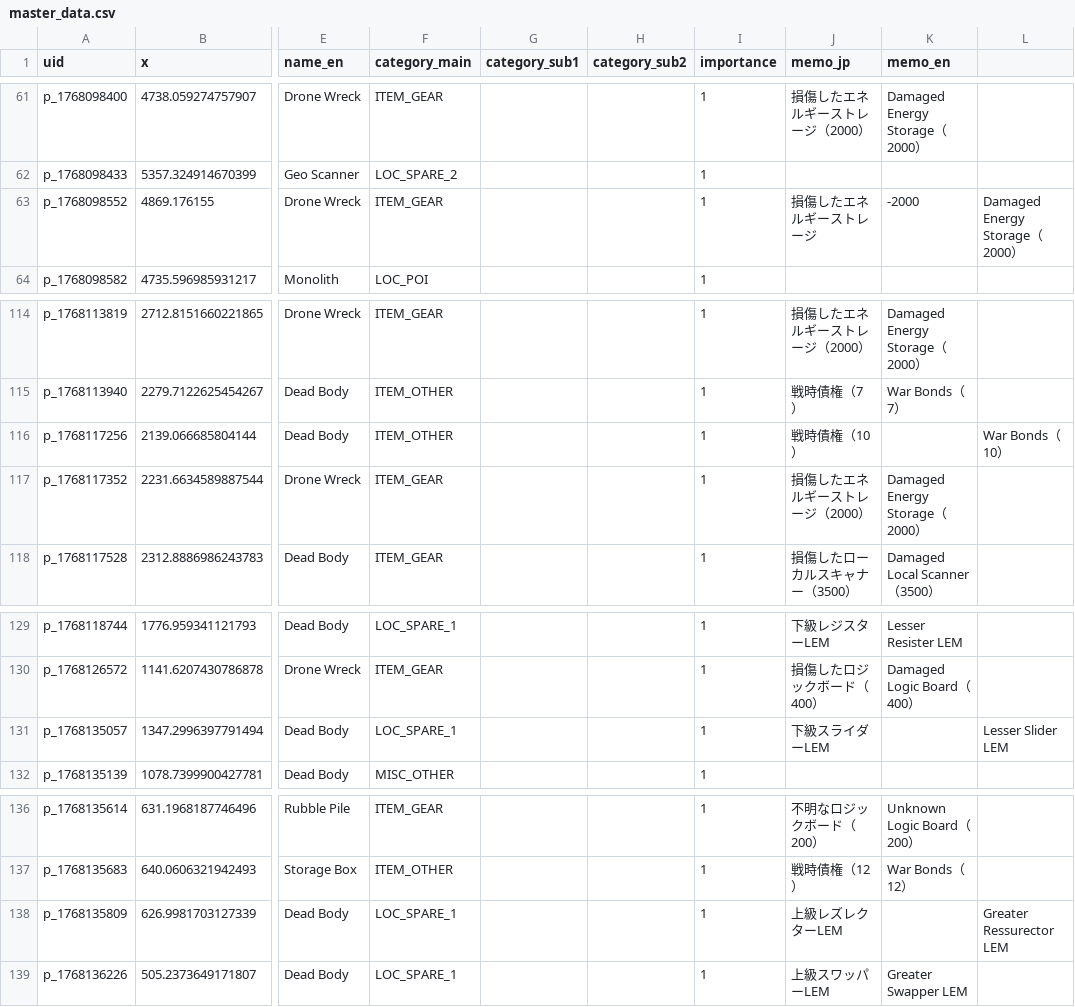
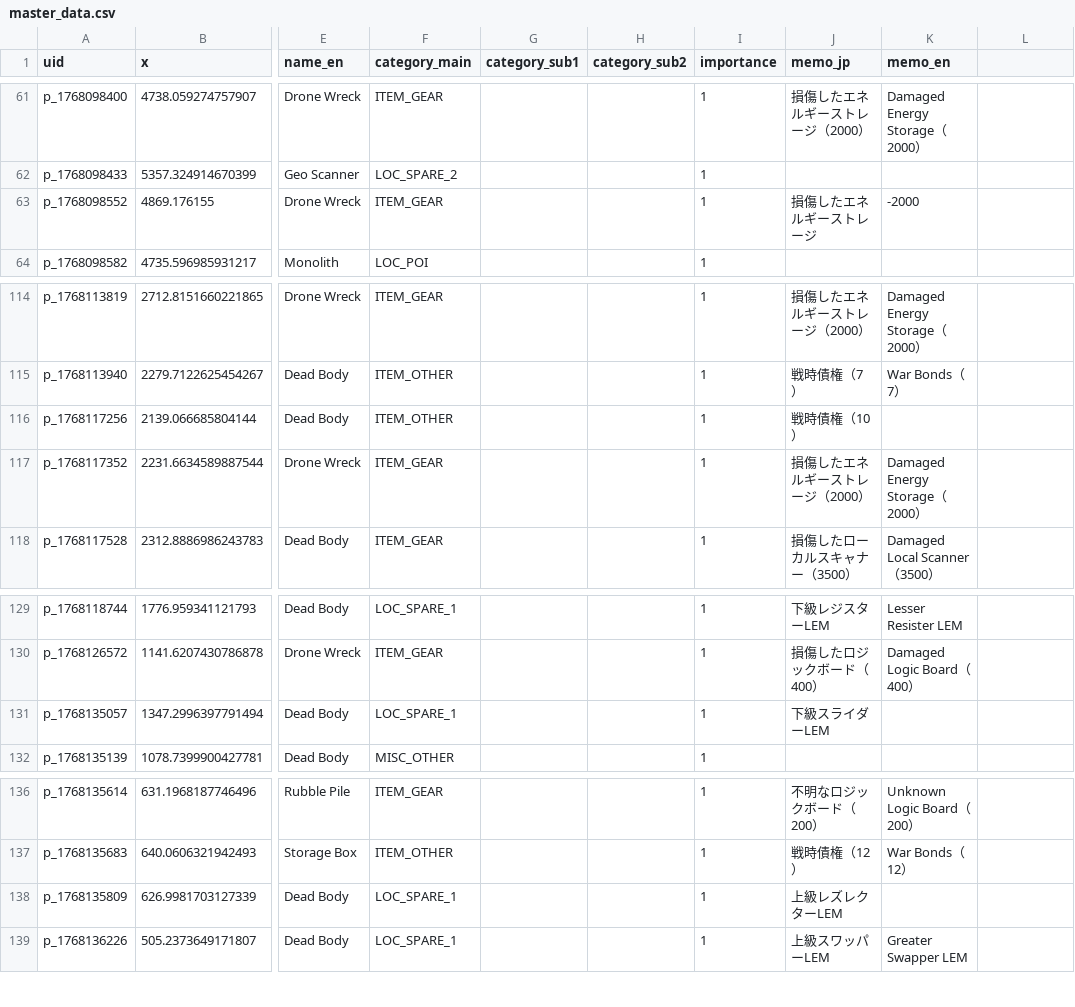
Before and after one commit to lime0404forest-commits/map, a CSV file: games/StarRupture/None/master_data.csv, drawn as a sheet; only a part is shown, gaps mark what is left out; the diff covers the shown part only; the diff names each change by its address in the sheet, - before the commit and + after, or states it on an @@ line.

```diff
--- a/games/StarRupture/None/master_data.csv
+++ b/games/StarRupture/None/master_data.csv
-L63: Damaged Energy Storage（2000）
+L63: (empty)
-L116: War Bonds（10）
+L116: (empty)
-L131: Lesser Slider LEM
+L131: (empty)
-L138: Greater Ressurector LEM
+L138: (empty)
```
Also changed, not shown: 3 removed rows and 13 edited cells elsewhere in this file, 1 other file.
